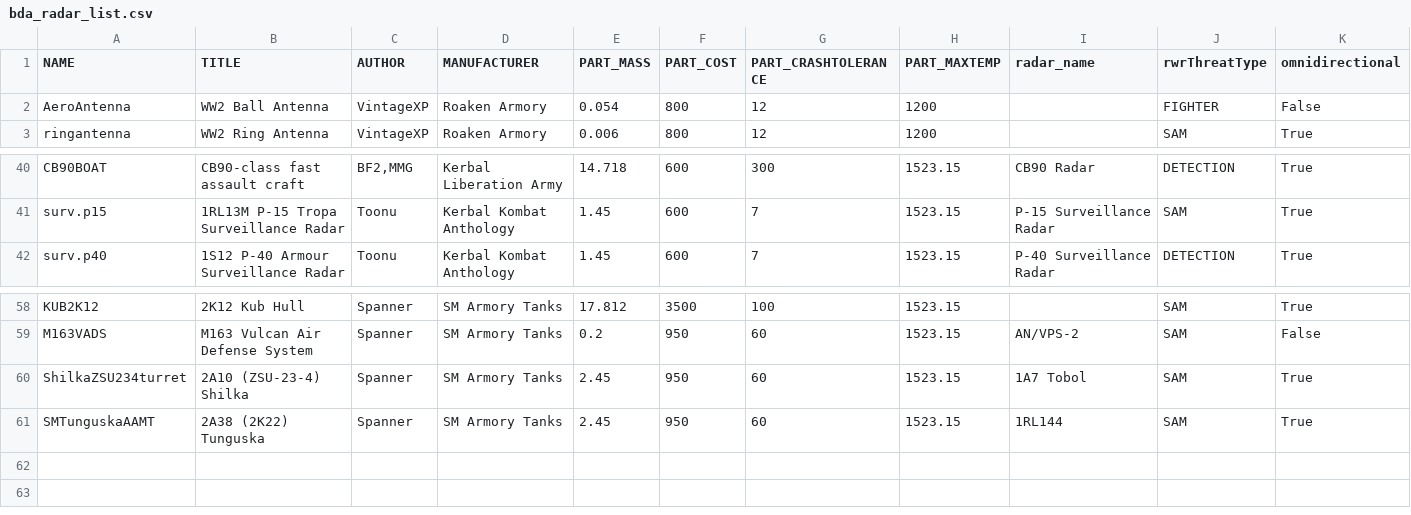
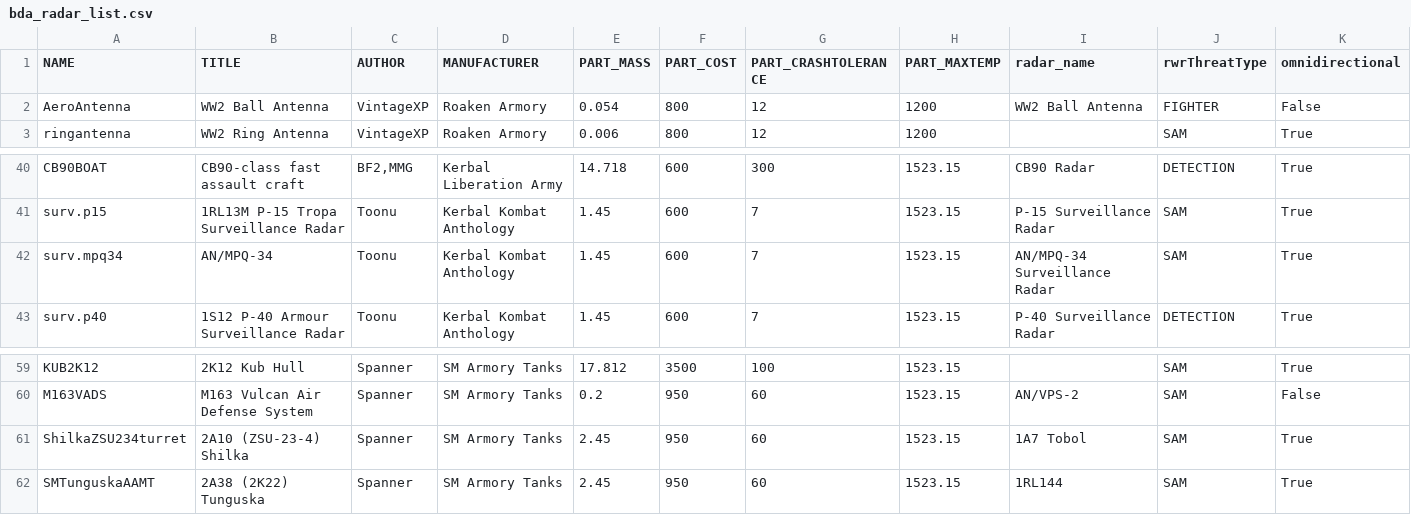
Before and after one commit to Toonu/KSP-KKA-Unity, a CSV file: Assets/Distribution/bda_radar_list.csv, drawn as a sheet; only a part is shown, gaps mark what is left out; addresses are those after the commit; rows hold the shown columns only; the diff names each change by its address in the sheet, - before the commit and + after, or states it on an @@ line.

```diff
--- a/Assets/Distribution/bda_radar_list.csv
+++ b/Assets/Distribution/bda_radar_list.csv
-I2 (radar_name): (empty)
+I2 (radar_name): WW2 Ball Antenna
+row 42: surv.mpq34 | AN/MPQ-34 | Toonu | Kerbal Kombat Anthology | 1.45 | 600 | 7 | 1523.15 | AN/MPQ-34 Surveillance Radar | SAM | True
-B62 (TITLE): 2А38 (2K22) Tunguska
+B62 (TITLE): 2A38 (2K22) Tunguska
```
Also changed, not shown: Assets/Distribution/bda_missile_list.csv, Assets/Distribution/bda_weapons_list.csv.
